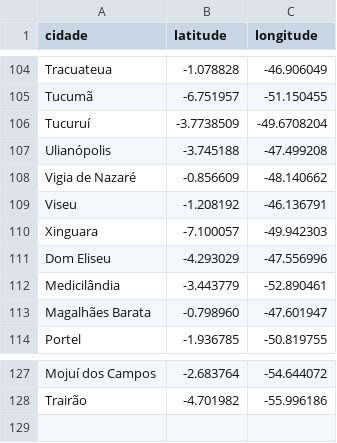
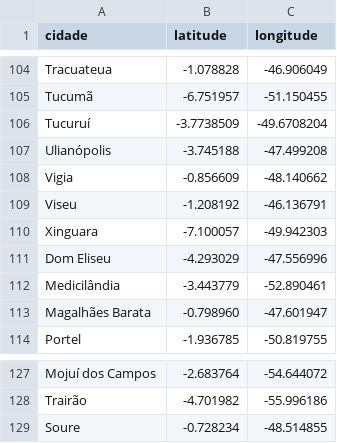
Before and after one commit to linocesar/covidpa, a CSV file: geoloc-cidade-para.csv, drawn as a sheet; only a part is shown, gaps mark what is left out.

```diff
--- a/geoloc-cidade-para.csv
+++ b/geoloc-cidade-para.csv
@@ -107,3 +107,3 @@ Tucuruí,-3.7738509,-49.6708204
 Ulianópolis,-3.745188,-47.499208
-Vigia de Nazaré,-0.856609,-48.140662
+Vigia,-0.856609,-48.140662
 Viseu,-1.208192,-46.136791
@@ -128 +128,2 @@ Mojuí dos Campos,-2.683764,-54.644072
 Trairão,-4.701982,-55.996186
+Soure,-0.728234,-48.514855
```
Also changed, not shown: obitosPA.csv, 2 other files.
